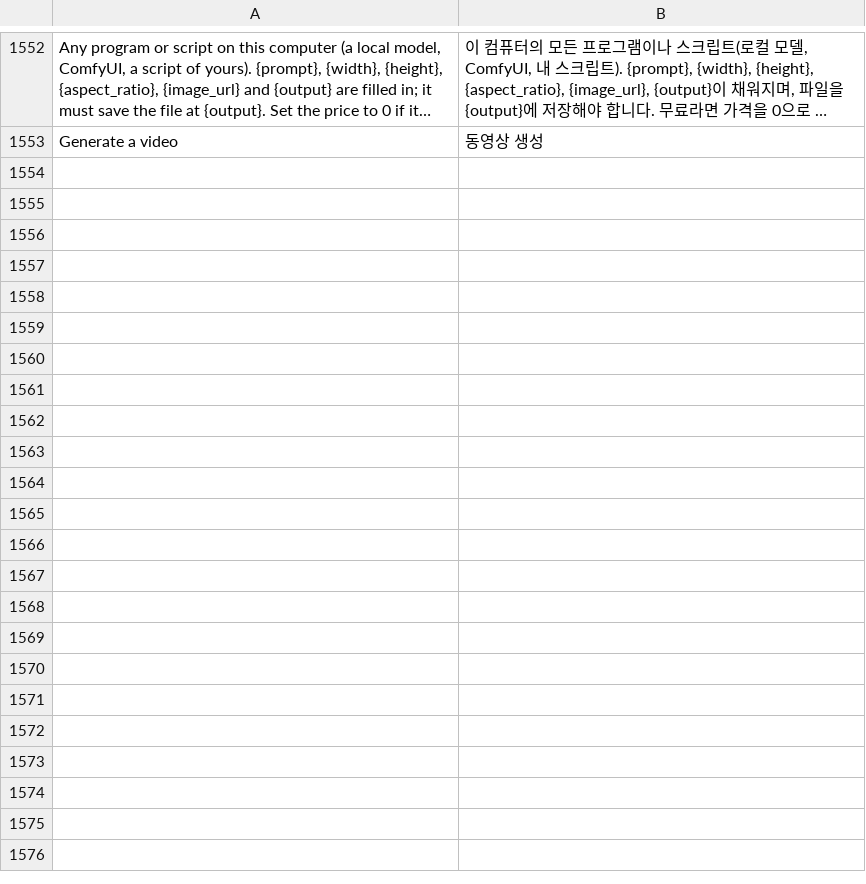
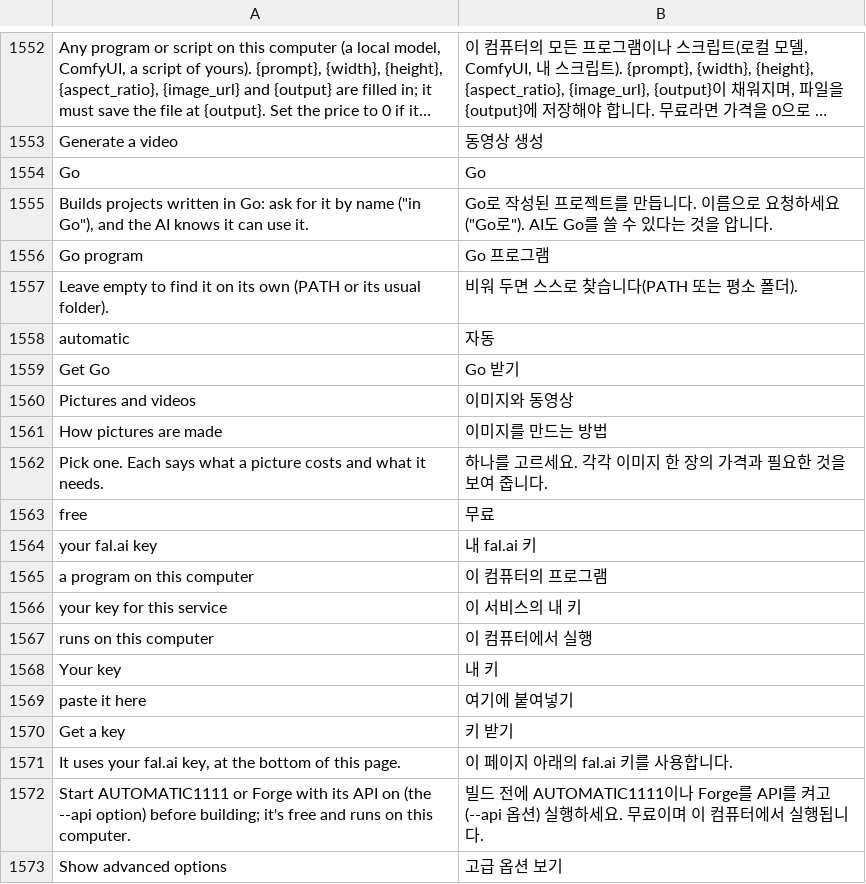
Before and after one commit to fiona-lonco/craft-anything, a TSV file: crates/ui-egui/src/i18n/ko.tsv, drawn as a sheet; only a part is shown, gaps mark what is left out; long unchanged cells end in …; the diff covers the shown part only; the diff names each change by its address in the sheet, - before the commit and + after, or states it on an @@ line.

```diff
--- a/crates/ui-egui/src/i18n/ko.tsv
+++ b/crates/ui-egui/src/i18n/ko.tsv
+row 1554: Go | Go
+row 1555: Builds projects written in Go: ask for it by name ("in Go"), and the AI knows it can use it. | Go로 작성된 프로젝트를 만듭니다. 이름으로 요청하세요("Go로"). AI도 Go를 쓸 수 있다는 것을 압니다.
+row 1556: Go program | Go 프로그램
+row 1557: Leave empty to find it on its own (PATH or its usual folder). | 비워 두면 스스로 찾습니다(PATH 또는 평소 폴더).
+row 1558: automatic | 자동
+row 1559: Get Go | Go 받기
+row 1560: Pictures and videos | 이미지와 동영상
+row 1561: How pictures are made | 이미지를 만드는 방법
+row 1562: Pick one. Each says what a picture costs and what it needs. | 하나를 고르세요. 각각 이미지 한 장의 가격과 필요한 것을 보여 줍니다.
+row 1563: free | 무료
+row 1564: your fal.ai key | 내 fal.ai 키
+row 1565: a program on this computer | 이 컴퓨터의 프로그램
+row 1566: your key for this service | 이 서비스의 내 키
+row 1567: runs on this computer | 이 컴퓨터에서 실행
+row 1568: Your key | 내 키
+row 1569: paste it here | 여기에 붙여넣기
+row 1570: Get a key | 키 받기
+row 1571: It uses your fal.ai key, at the bottom of this page. | 이 페이지 아래의 fal.ai 키를 사용합니다.
+row 1572: Start AUTOMATIC1111 or Forge with its API on (the --api option) before building; it's free and runs on this computer. | 빌드 전에 AUTOMATIC1111이나 Forge를 API를 켜고(--api 옵션) 실행하세요. 무료이며 이 컴퓨터에서 실행됩니다.
+row 1573: Show advanced options | 고급 옵션 보기
```
Also changed, not shown: 17 added rows elsewhere in this file, crates/ui-egui/src/i18n/de.tsv, crates/ui-egui/src/i18n/ru.tsv, 43 other files.
